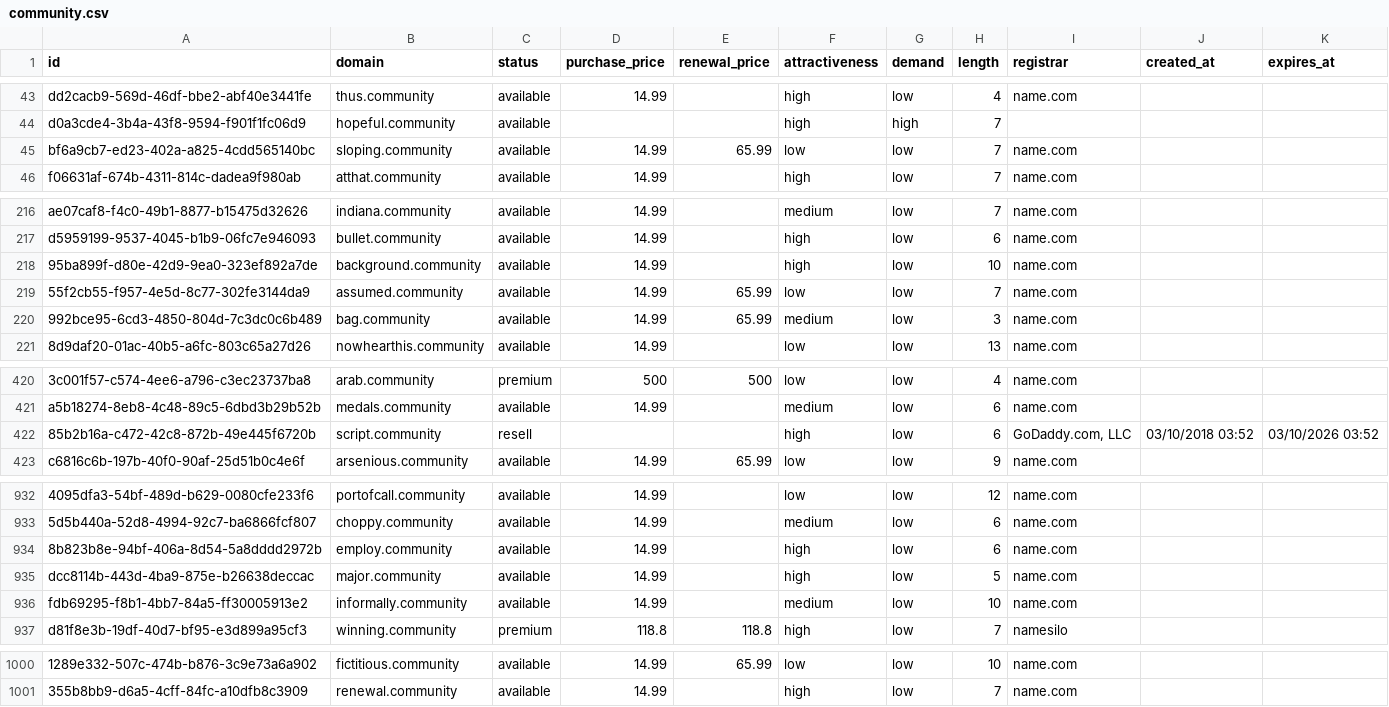
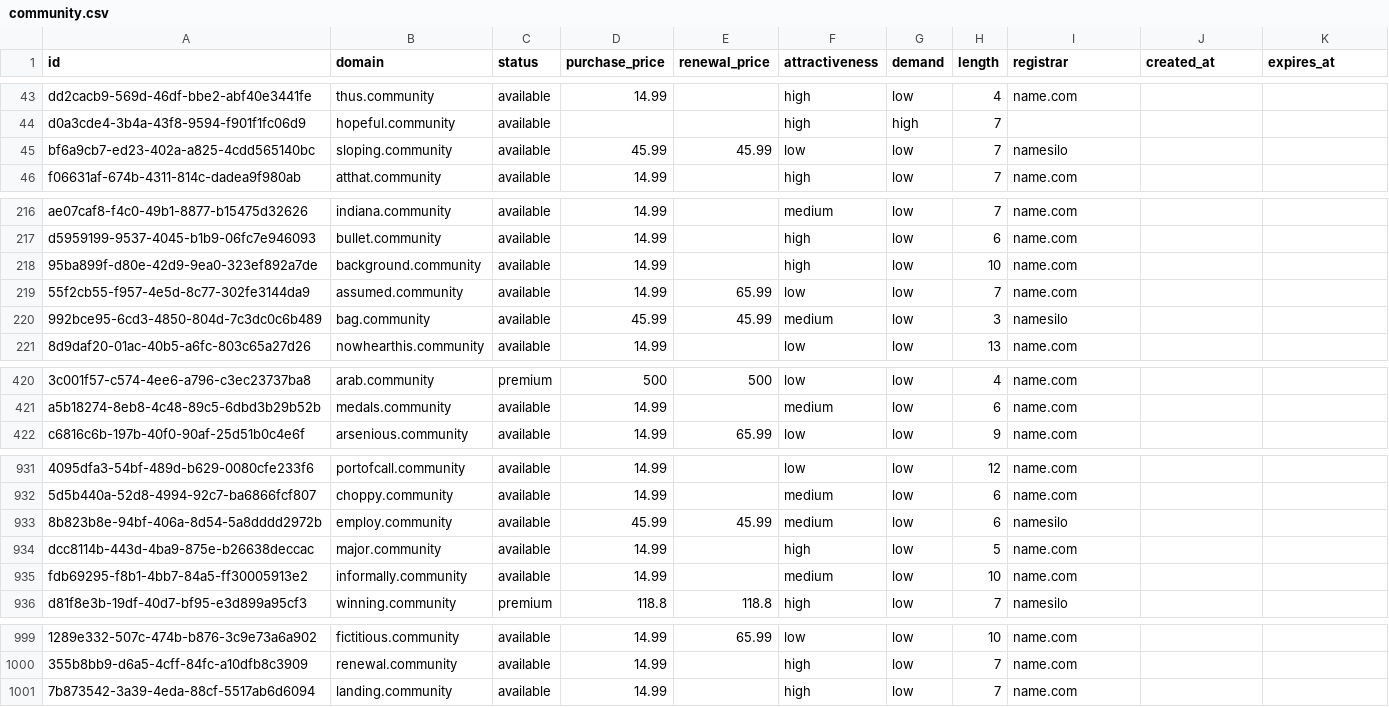
Before and after one commit to UniqueDomains/community-oneword-domains, a CSV file: community.csv, drawn as a sheet; only a part is shown, gaps mark what is left out; removed rows and columns are numbered as before the commit, all else as after; the diff covers the shown part only; the diff names each change by its address in the sheet, - before the commit and + after, or states it on an @@ line.

Commit message:
Domains update

```diff
--- a/community.csv
+++ b/community.csv
-D45 (purchase_price): 14.99
+D45 (purchase_price): 45.99
-E45 (renewal_price): 65.99
+E45 (renewal_price): 45.99
-I45 (registrar): name.com
+I45 (registrar): namesilo
-D220 (purchase_price): 14.99
+D220 (purchase_price): 45.99
-E220 (renewal_price): 65.99
+E220 (renewal_price): 45.99
-I220 (registrar): name.com
+I220 (registrar): namesilo
-row 422: 85b2b16a-c472-42c8-872b-49e445f6720b | script.community | resell |  |  | high | low | 6 | GoDaddy.com, LLC | 03/10/2018 03:52 | 03/10/2026 03:52
-D933 (purchase_price): 14.99
+D933 (purchase_price): 45.99
-E933 (renewal_price): (empty)
+E933 (renewal_price): 45.99
-F933 (attractiveness): high
+F933 (attractiveness): medium
-I933 (registrar): name.com
+I933 (registrar): namesilo
+row 1001: 7b873542-3a39-4eda-88cf-5517ab6d6094 | landing.community | available | 14.99 |  | high | low | 7 | name.com
```
Also changed, not shown: 8 edited cells elsewhere in this file, 4 other files.
